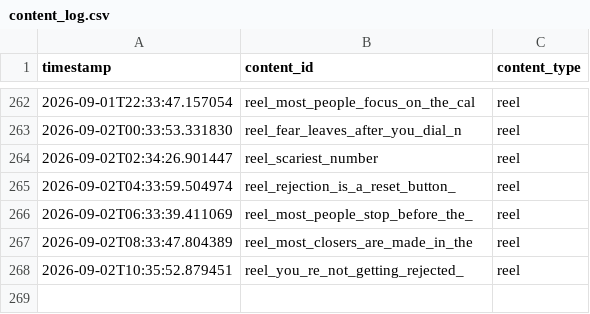
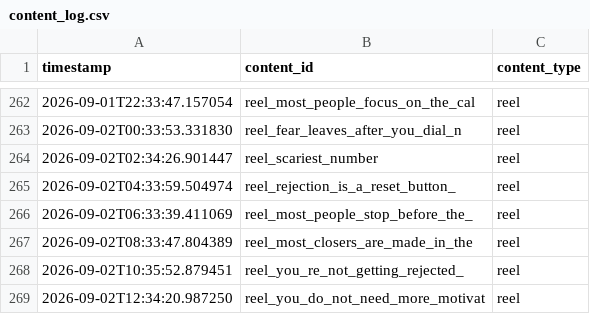
Before and after one commit to pruthvi-builds/closer-code-engine, a CSV file: content_data/content_log.csv, drawn as a sheet; only a part is shown, gaps mark what is left out; the diff names each change by its address in the sheet, - before the commit and + after, or states it on an @@ line.

Commit message:
Log confirmed post 2026-09-02T12:34:21Z

```diff
--- a/content_data/content_log.csv
+++ b/content_data/content_log.csv
+row 269: 2026-09-02T12:34:20.987250 | reel_you_do_not_need_more_motivat | reel
```
